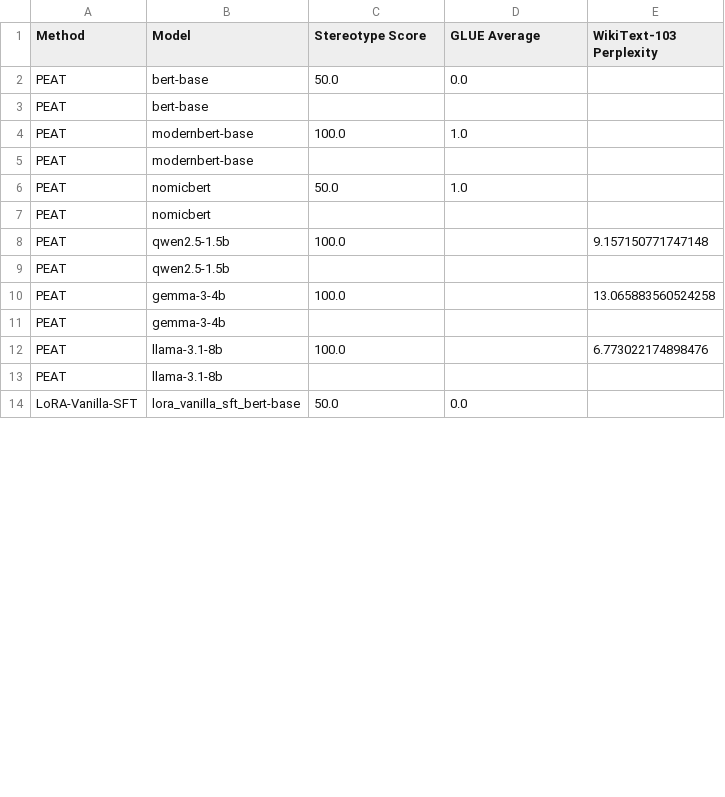
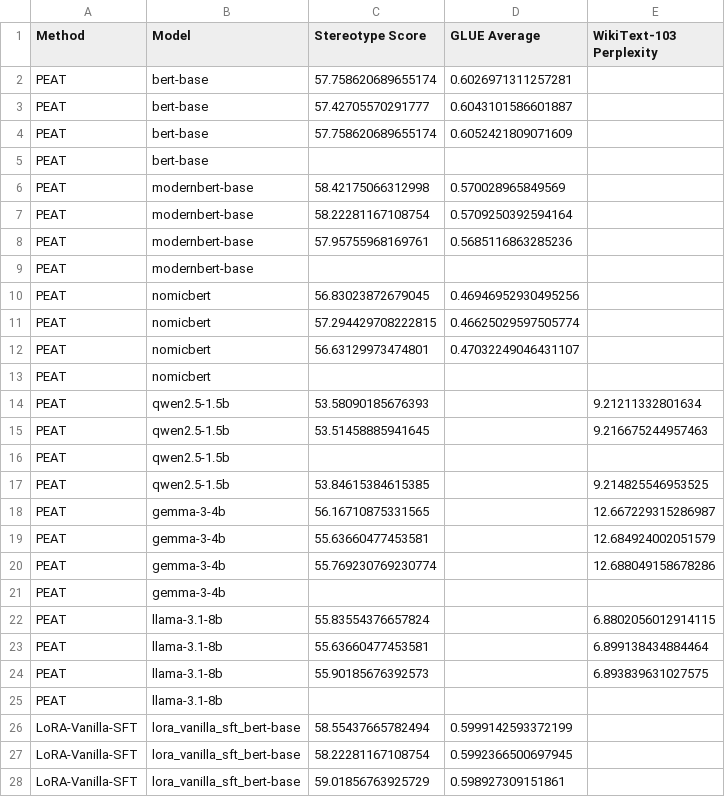
Before and after one commit to DevDaring/PEAT_Debias, a CSV file: Code/results/aggregated/table3_ablations.csv, drawn as a sheet; only a part is shown; the diff covers the shown part only.

```diff
--- a/Code/results/aggregated/table3_ablations.csv
+++ b/Code/results/aggregated/table3_ablations.csv
@@ -1,14 +1,28 @@
 Method,Model,Stereotype Score,GLUE Average,WikiText-103 Perplexity
-PEAT,bert-base,50.0,0.0,
+PEAT,bert-base,57.758620689655174,0.6026971311257281,
+PEAT,bert-base,57.42705570291777,0.6043101586601887,
+PEAT,bert-base,57.758620689655174,0.6052421809071609,
 PEAT,bert-base,,,
-PEAT,modernbert-base,100.0,1.0,
+PEAT,modernbert-base,58.42175066312998,0.570028965849569,
+PEAT,modernbert-base,58.22281167108754,0.5709250392594164,
+PEAT,modernbert-base,57.95755968169761,0.5685116863285236,
 PEAT,modernbert-base,,,
-PEAT,nomicbert,50.0,1.0,
+PEAT,nomicbert,56.83023872679045,0.46946952930495256,
+PEAT,nomicbert,57.294429708222815,0.46625029597505774,
+PEAT,nomicbert,56.63129973474801,0.47032249046431107,
 PEAT,nomicbert,,,
-PEAT,qwen2.5-1.5b,100.0,,9.157150771747148
+PEAT,qwen2.5-1.5b,53.58090185676393,,9.21211332801634
+PEAT,qwen2.5-1.5b,53.51458885941645,,9.216675244957463
 PEAT,qwen2.5-1.5b,,,
-PEAT,gemma-3-4b,100.0,,13.065883560524258
+PEAT,qwen2.5-1.5b,53.84615384615385,,9.214825546953525
+PEAT,gemma-3-4b,56.16710875331565,,12.667229315286987
+PEAT,gemma-3-4b,55.63660477453581,,12.684924002051579
+PEAT,gemma-3-4b,55.769230769230774,,12.688049158678286
 PEAT,gemma-3-4b,,,
-PEAT,llama-3.1-8b,100.0,,6.773022174898476
+PEAT,llama-3.1-8b,55.83554376657824,,6.8802056012914115
+PEAT,llama-3.1-8b,55.63660477453581,,6.899138434884464
+PEAT,llama-3.1-8b,55.90185676392573,,6.893839631027575
 PEAT,llama-3.1-8b,,,
-LoRA-Vanilla-SFT,lora_vanilla_sft_bert-base,50.0,0.0,
+LoRA-Vanilla-SFT,lora_vanilla_sft_bert-base,58.55437665782494,0.5999142593372199,
+LoRA-Vanilla-SFT,lora_vanilla_sft_bert-base,58.22281167108754,0.5992366500697945,
+LoRA-Vanilla-SFT,lora_vanilla_sft_bert-base,59.01856763925729,0.598927309151861,
```
Also changed, not shown: 6 added rows and 6 edited cells elsewhere in this file, Code/results/aggregated/table2_per_category.csv, Code/results/aggregated/table4_selector.csv, 4 other files.
